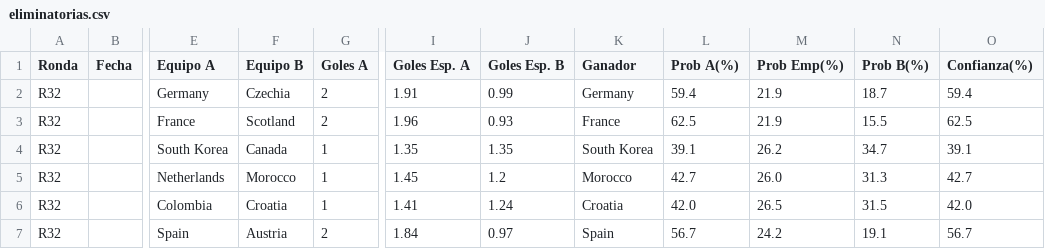
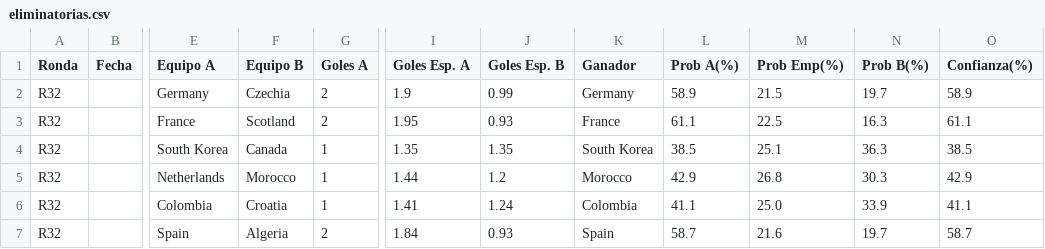
Before and after one commit to lucasjch/resultados-mundial, a CSV file: prode_mundial/output/eliminatorias.csv, drawn as a sheet; only a part is shown, gaps mark what is left out; the diff covers the shown part only; the diff names each change by its address in the sheet, - before the commit and + after, or states it on an @@ line.

```diff
--- a/prode_mundial/output/eliminatorias.csv
+++ b/prode_mundial/output/eliminatorias.csv
-I2 (Goles Esp. A): 1.91
+I2 (Goles Esp. A): 1.9
-L2 (Prob A(%)): 59.4
+L2 (Prob A(%)): 58.9
-M2 (Prob Emp(%)): 21.9
+M2 (Prob Emp(%)): 21.5
-N2 (Prob B(%)): 18.7
+N2 (Prob B(%)): 19.7
-O2 (Confianza(%)): 59.4
+O2 (Confianza(%)): 58.9
-I3 (Goles Esp. A): 1.96
+I3 (Goles Esp. A): 1.95
-L3 (Prob A(%)): 62.5
+L3 (Prob A(%)): 61.1
-M3 (Prob Emp(%)): 21.9
+M3 (Prob Emp(%)): 22.5
-N3 (Prob B(%)): 15.5
+N3 (Prob B(%)): 16.3
-O3 (Confianza(%)): 62.5
+O3 (Confianza(%)): 61.1
-L4 (Prob A(%)): 39.1
+L4 (Prob A(%)): 38.5
-M4 (Prob Emp(%)): 26.2
+M4 (Prob Emp(%)): 25.1
-N4 (Prob B(%)): 34.7
+N4 (Prob B(%)): 36.3
-O4 (Confianza(%)): 39.1
+O4 (Confianza(%)): 38.5
-I5 (Goles Esp. A): 1.45
+I5 (Goles Esp. A): 1.44
-L5 (Prob A(%)): 42.7
+L5 (Prob A(%)): 42.9
-M5 (Prob Emp(%)): 26.0
+M5 (Prob Emp(%)): 26.8
-N5 (Prob B(%)): 31.3
+N5 (Prob B(%)): 30.3
-O5 (Confianza(%)): 42.7
+O5 (Confianza(%)): 42.9
-K6 (Ganador): Croatia
+K6 (Ganador): Colombia
-L6 (Prob A(%)): 42.0
+L6 (Prob A(%)): 41.1
-M6 (Prob Emp(%)): 26.5
+M6 (Prob Emp(%)): 25.0
-N6 (Prob B(%)): 31.5
+N6 (Prob B(%)): 33.9
-O6 (Confianza(%)): 42.0
+O6 (Confianza(%)): 41.1
-F7 (Equipo B): Austria
+F7 (Equipo B): Algeria
-J7 (Goles Esp. B): 0.97
+J7 (Goles Esp. B): 0.93
-L7 (Prob A(%)): 56.7
+L7 (Prob A(%)): 58.7
-M7 (Prob Emp(%)): 24.2
+M7 (Prob Emp(%)): 21.6
-N7 (Prob B(%)): 19.1
+N7 (Prob B(%)): 19.7
-O7 (Confianza(%)): 56.7
+O7 (Confianza(%)): 58.7
```
Also changed, not shown: 161 edited cells elsewhere in this file, prode_mundial/output/fase_grupos.csv, prode_mundial/output/prode_completo.csv, 9 other files.
